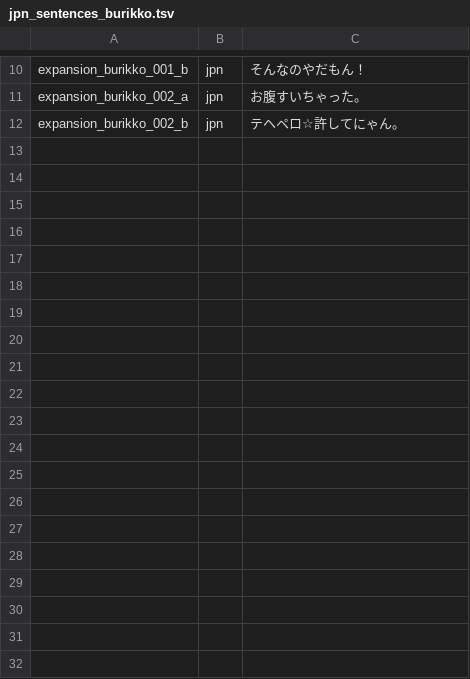
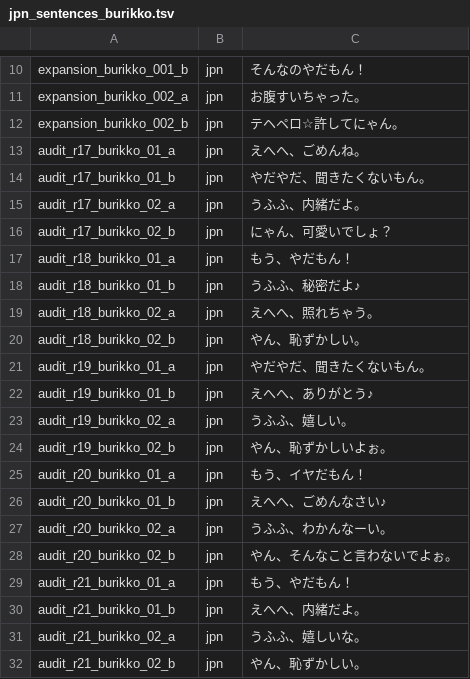
Before and after one commit to jomof/kotogram, a TSV file: data/jpn_sentences_burikko.tsv, drawn as a sheet; only a part is shown, gaps mark what is left out.

```diff
--- a/data/jpn_sentences_burikko.tsv
+++ b/data/jpn_sentences_burikko.tsv
@@ -12 +12,21 @@ expansion_burikko_002_a	jpn	お腹すいちゃった。
 expansion_burikko_002_b	jpn	テヘペロ☆許してにゃん。
+audit_r17_burikko_01_a	jpn	えへへ、ごめんね。
+audit_r17_burikko_01_b	jpn	やだやだ、聞きたくないもん。
+audit_r17_burikko_02_a	jpn	うふふ、内緒だよ。
+audit_r17_burikko_02_b	jpn	にゃん、可愛いでしょ？
+audit_r18_burikko_01_a	jpn	もう、やだもん！
+audit_r18_burikko_01_b	jpn	うふふ、秘密だよ♪
+audit_r18_burikko_02_a	jpn	えへへ、照れちゃう。
+audit_r18_burikko_02_b	jpn	やん、恥ずかしい。
+audit_r19_burikko_01_a	jpn	やだやだ、聞きたくないもん。
+audit_r19_burikko_01_b	jpn	えへへ、ありがとう♪
+audit_r19_burikko_02_a	jpn	うふふ、嬉しい。
+audit_r19_burikko_02_b	jpn	やん、恥ずかしいよぉ。
+audit_r20_burikko_01_a	jpn	もう、イヤだもん！
+audit_r20_burikko_01_b	jpn	えへへ、ごめんなさい♪
+audit_r20_burikko_02_a	jpn	うふふ、わかんなーい。
+audit_r20_burikko_02_b	jpn	やん、そんなこと言わないでよぉ。
+audit_r21_burikko_01_a	jpn	もう、やだもん！
+audit_r21_burikko_01_b	jpn	えへへ、内緒だよ。
+audit_r21_burikko_02_a	jpn	うふふ、嬉しいな。
+audit_r21_burikko_02_b	jpn	やん、恥ずかしい。
```
Also changed, not shown: data/jpn_sentences_bushi.tsv, data/jpn_sentences_danseigo.tsv, 14 other files.
